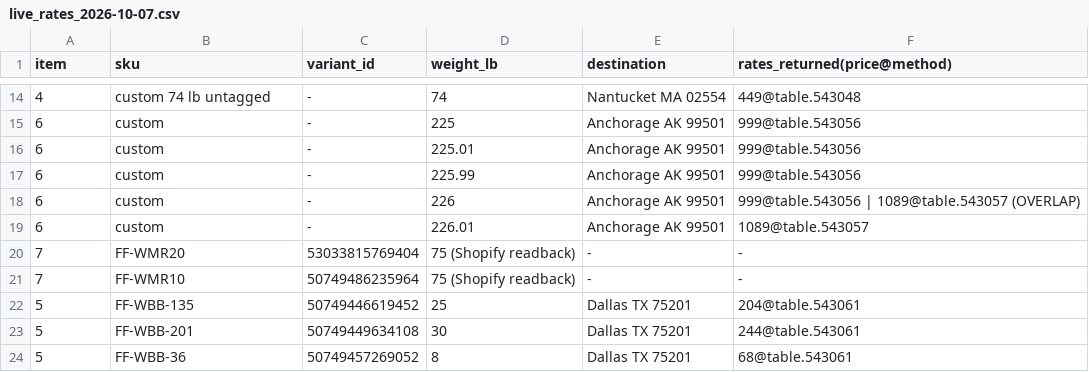
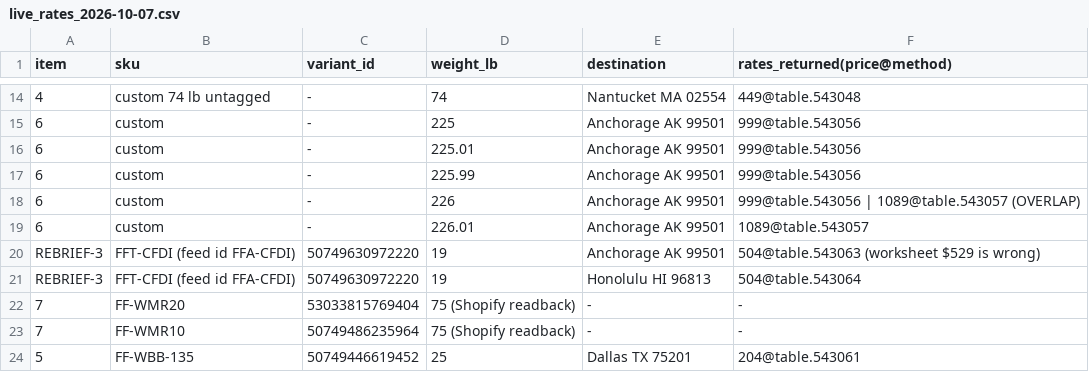
Before and after one commit to izzaahmed02/fitnesssuperstore-shopify, a CSV file: docs/v1-evidence/live_rates_2026-10-07.csv, drawn as a sheet; only a part is shown, gaps mark what is left out; the shorter side is filled out with more unchanged rows.

```diff
--- a/docs/v1-evidence/live_rates_2026-10-07.csv
+++ b/docs/v1-evidence/live_rates_2026-10-07.csv
@@ -19,2 +19,4 @@ item,sku,variant_id,weight_lb,destination,rates_returned(price@method)
 6,custom,-,226.01,Anchorage AK 99501,1089@table.543057
+REBRIEF-3,FFT-CFDI (feed id FFA-CFDI),50749630972220,19,Anchorage AK 99501,504@table.543063 (worksheet $529 is wrong)
+REBRIEF-3,FFT-CFDI (feed id FFA-CFDI),50749630972220,19,Honolulu HI 96813,504@table.543064
 7,FF-WMR20,53033815769404,75 (Shopify readback),-,-
```
